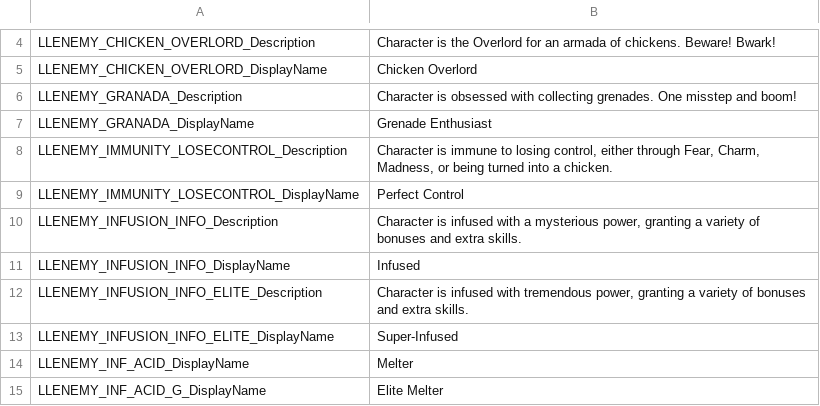
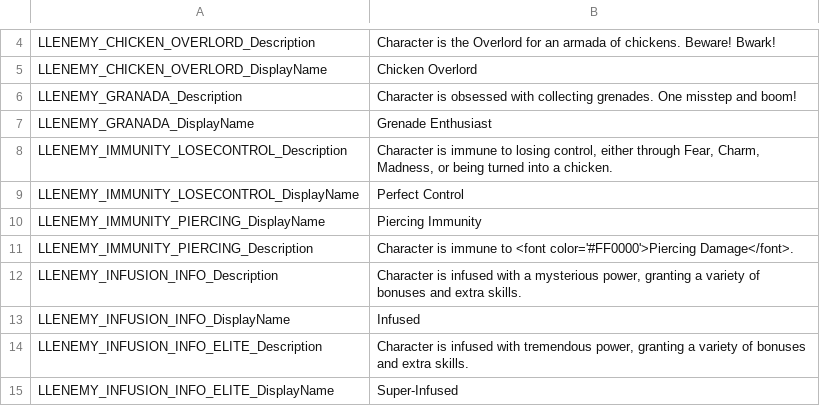
Before and after one commit to LaughingLeader-DOS2-Mods/EnemyUpgradeOverhaul, a TSV file: LocalKeys/LLENEMY_Statuses.tsv, drawn as a sheet; only a part is shown, gaps mark what is left out; the shorter side is filled out with more unchanged rows; the diff names each change by its address in the sheet, - before the commit and + after, or states it on an @@ line.

Commit message:
Adding a piercing damage immunity

```diff
--- a/LocalKeys/LLENEMY_Statuses.tsv
+++ b/LocalKeys/LLENEMY_Statuses.tsv
+row 10: LLENEMY_IMMUNITY_PIERCING_DisplayName | Piercing Immunity
+row 11: LLENEMY_IMMUNITY_PIERCING_Description | Character is immune to <font color='#FF0000'>Piercing Damage</font>.
```
Also changed, not shown: LocalKeys/LLENEMY_Potions.tsv, 3 other files.
